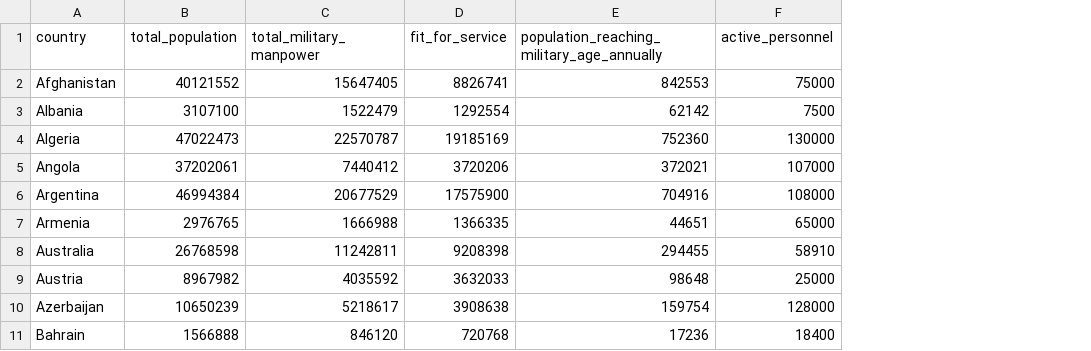
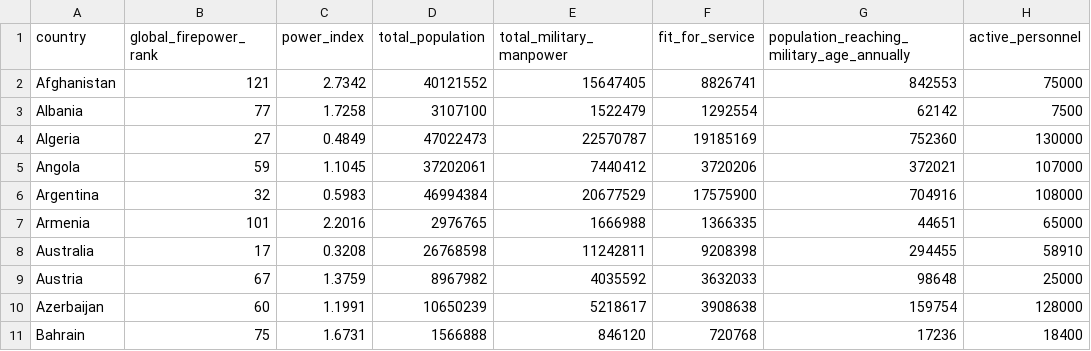
Before and after one commit to springboardmentor09876x-cmd/Unified-Military-Analytics, a CSV file: military_cleaned.csv, drawn as a sheet; only a part is shown; the diff names each change by its address in the sheet, - before the commit and + after, or states it on an @@ line.

```diff
--- a/military_cleaned.csv
+++ b/military_cleaned.csv
+column B (global_firepower_rank), rows 2-11: 121 | 77 | 27 | 59 | 32 | 101 | 17 | 67 | 60 | 75
+column C (power_index), rows 2-11: 2.7342 | 1.7258 | 0.4849 | 1.1045 | 0.5983 | 2.2016 | 0.3208 | 1.3759 | 1.1991 | 1.6731
```
Also changed, not shown: military_raw_data.csv, 2 other files.
